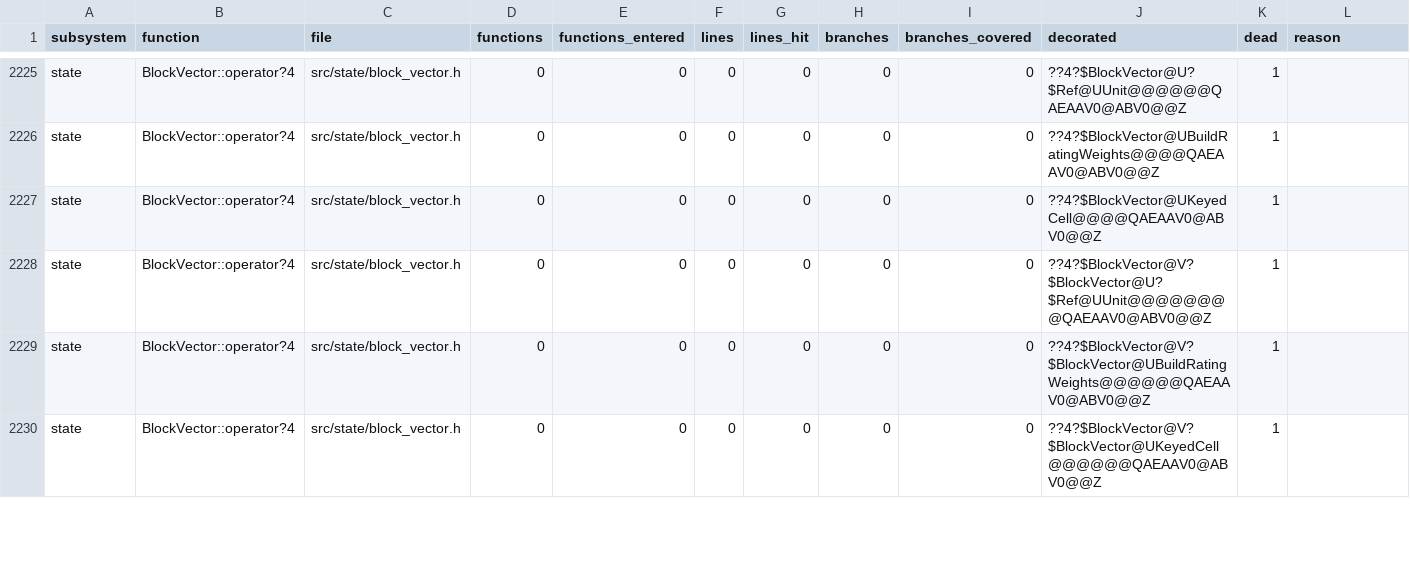
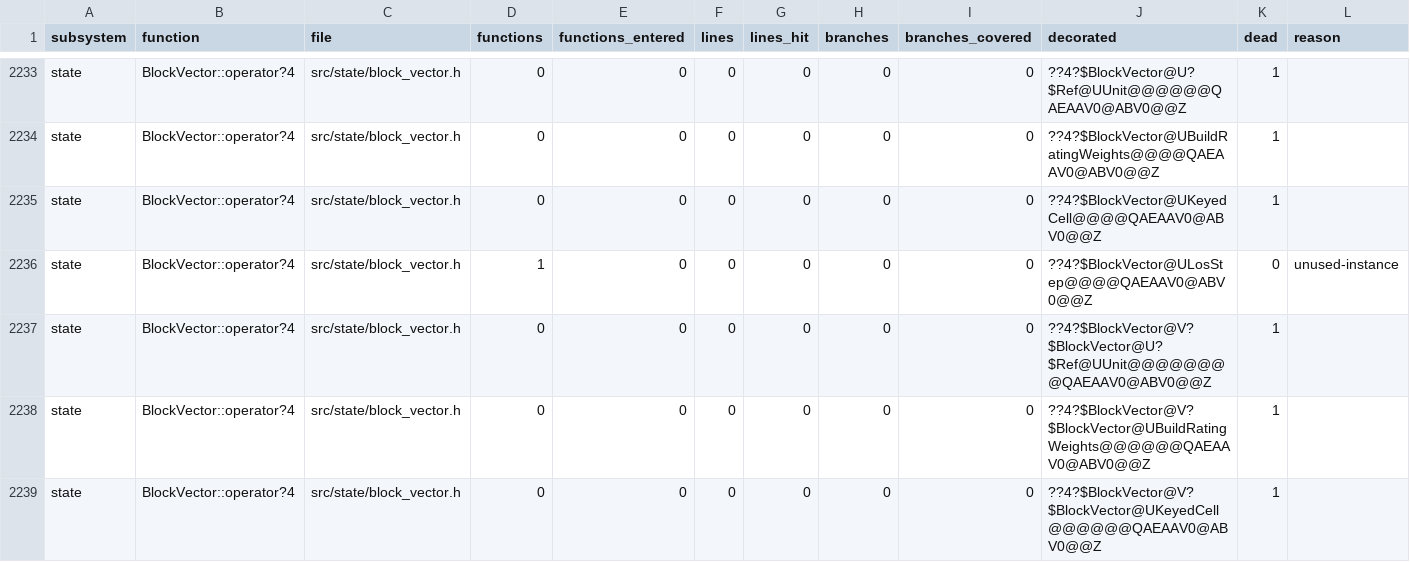
Before and after one commit to ozgb/byte-tactics-moddable, a CSV file: data/coverage.csv, drawn as a sheet; only a part is shown, gaps mark what is left out; the diff covers the shown part only; the diff names each change by its address in the sheet, - before the commit and + after, or states it on an @@ line.

```diff
--- a/data/coverage.csv
+++ b/data/coverage.csv
+row 2236: state | BlockVector::operator?4 | src/state/block_vector.h | 1 | 0 | 0 | 0 | 0 | 0 | ??4?$BlockVector@ULosStep@@@@QAEAAV0@ABV0@@Z | 0 | unused-instance
```
Also changed, not shown: 13 added rows, 2 removed rows and 9 edited cells elsewhere in this file, 1 other file.
